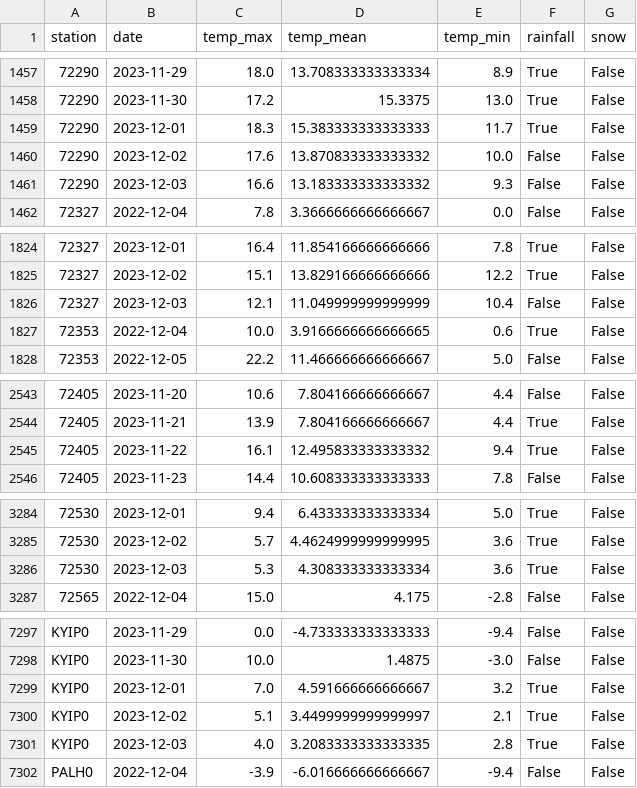
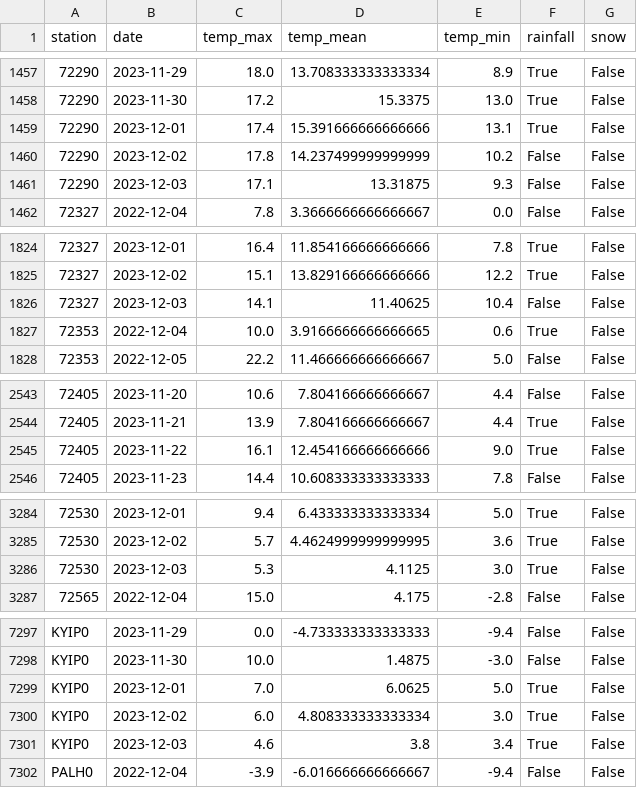
Before and after one commit to mb208/604Final, a CSV file: data/daily_data_one_year.csv, drawn as a sheet; only a part is shown, gaps mark what is left out; the diff covers the shown part only.

```diff
--- a/data/daily_data_one_year.csv
+++ b/data/daily_data_one_year.csv
@@ -1458,5 +1458,5 @@ station,date,temp_max,temp_mean,temp_min,rainfall,snow
 72290,2023-11-30,17.2,15.3375,13.0,True,False
-72290,2023-12-01,18.3,15.383333333333333,11.7,True,False
-72290,2023-12-02,17.6,13.870833333333332,10.0,False,False
-72290,2023-12-03,16.6,13.183333333333332,9.3,False,False
+72290,2023-12-01,17.4,15.391666666666666,13.1,True,False
+72290,2023-12-02,17.8,14.237499999999999,10.2,False,False
+72290,2023-12-03,17.1,13.31875,9.3,False,False
 72327,2022-12-04,7.8,3.3666666666666667,0.0,False,False
@@ -1825,3 +1825,3 @@ station,date,temp_max,temp_mean,temp_min,rainfall,snow
 72327,2023-12-02,15.1,13.829166666666666,12.2,True,False
-72327,2023-12-03,12.1,11.049999999999999,10.4,False,False
+72327,2023-12-03,14.1,11.40625,10.4,False,False
 72353,2022-12-04,10.0,3.9166666666666665,0.6,True,False
@@ -2544,3 +2544,3 @@ station,date,temp_max,temp_mean,temp_min,rainfall,snow
 72405,2023-11-21,13.9,7.804166666666667,4.4,True,False
-72405,2023-11-22,16.1,12.495833333333332,9.4,True,False
+72405,2023-11-22,16.1,12.454166666666666,9.0,True,False
 72405,2023-11-23,14.4,10.608333333333333,7.8,False,False
@@ -3285,3 +3285,3 @@ station,date,temp_max,temp_mean,temp_min,rainfall,snow
 72530,2023-12-02,5.7,4.4624999999999995,3.6,True,False
-72530,2023-12-03,5.3,4.308333333333334,3.6,True,False
+72530,2023-12-03,5.3,4.1125,3.0,True,False
 72565,2022-12-04,15.0,4.175,-2.8,False,False
@@ -7298,5 +7298,5 @@ KYIP0,2023-11-29,0.0,-4.733333333333333,-9.4,False,False
 KYIP0,2023-11-30,10.0,1.4875,-3.0,False,False
-KYIP0,2023-12-01,7.0,4.591666666666667,3.2,True,False
-KYIP0,2023-12-02,5.1,3.4499999999999997,2.1,True,False
-KYIP0,2023-12-03,4.0,3.2083333333333335,2.8,True,False
+KYIP0,2023-12-01,7.0,6.0625,5.0,True,False
+KYIP0,2023-12-02,6.0,4.808333333333334,3.0,True,False
+KYIP0,2023-12-03,4.6,3.8,3.4,True,False
 PALH0,2022-12-04,-3.9,-6.016666666666667,-9.4,False,False
```
Also changed, not shown: 83 edited cells elsewhere in this file, data/historical_data.csv, 7 other files.
